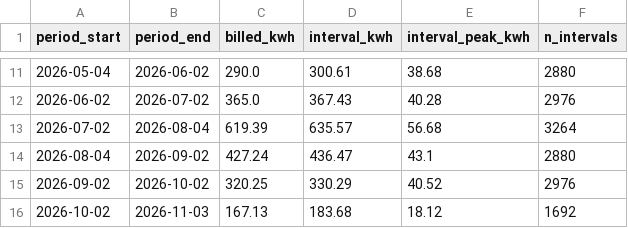
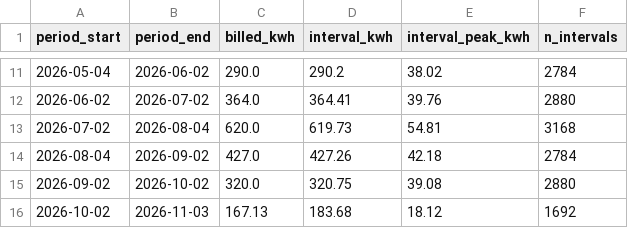
Before and after one commit to FaiyazEnayet/wattwise, a CSV file: demo/pseg_interval_validation.csv, drawn as a sheet; only a part is shown, gaps mark what is left out; the diff covers the shown part only.

```diff
--- a/demo/pseg_interval_validation.csv
+++ b/demo/pseg_interval_validation.csv
@@ -11,6 +11,6 @@ period_start,period_end,billed_kwh,interval_kwh,interval_peak_kwh,n_intervals
-2026-05-04,2026-06-02,290.0,300.61,38.68,2880
-2026-06-02,2026-07-02,365.0,367.43,40.28,2976
-2026-07-02,2026-08-04,619.39,635.57,56.68,3264
-2026-08-04,2026-09-02,427.24,436.47,43.1,2880
-2026-09-02,2026-10-02,320.25,330.29,40.52,2976
+2026-05-04,2026-06-02,290.0,290.2,38.02,2784
+2026-06-02,2026-07-02,364.0,364.41,39.76,2880
+2026-07-02,2026-08-04,620.0,619.73,54.81,3168
+2026-08-04,2026-09-02,427.0,427.26,42.18,2784
+2026-09-02,2026-10-02,320.0,320.75,39.08,2880
 2026-10-02,2026-11-03,167.13,183.68,18.12,1692
```
Also changed, not shown: 32 edited cells elsewhere in this file, demo/end_use.csv, demo/profile.csv, 7 other files.
